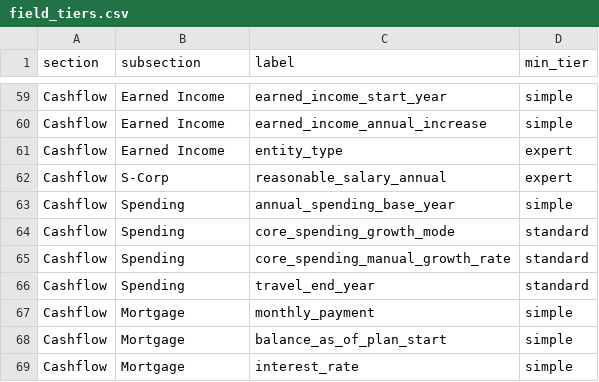
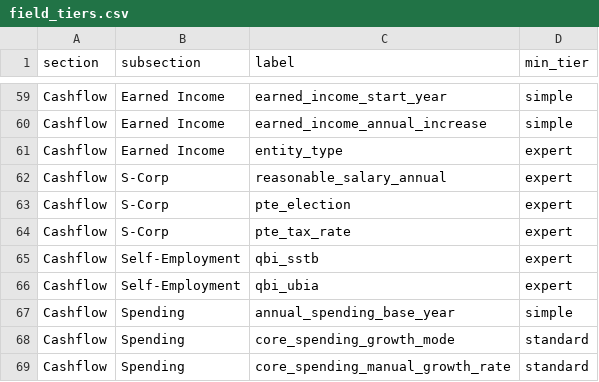
Before and after one commit to matthartzman/retirement_system, a CSV file: reference_src/field_tiers.csv, drawn as a sheet; only a part is shown, gaps mark what is left out; the shorter side is filled out with more unchanged rows; the diff names each change by its address in the sheet, - before the commit and + after, or states it on an @@ line.

```diff
--- a/reference_src/field_tiers.csv
+++ b/reference_src/field_tiers.csv
+row 63: Cashflow | S-Corp | pte_election | expert
+row 64: Cashflow | S-Corp | pte_tax_rate | expert
+row 65: Cashflow | Self-Employment | qbi_sstb | expert
+row 66: Cashflow | Self-Employment | qbi_ubia | expert
```
Also changed, not shown: reference_src/schema.csv, 47 other files.
